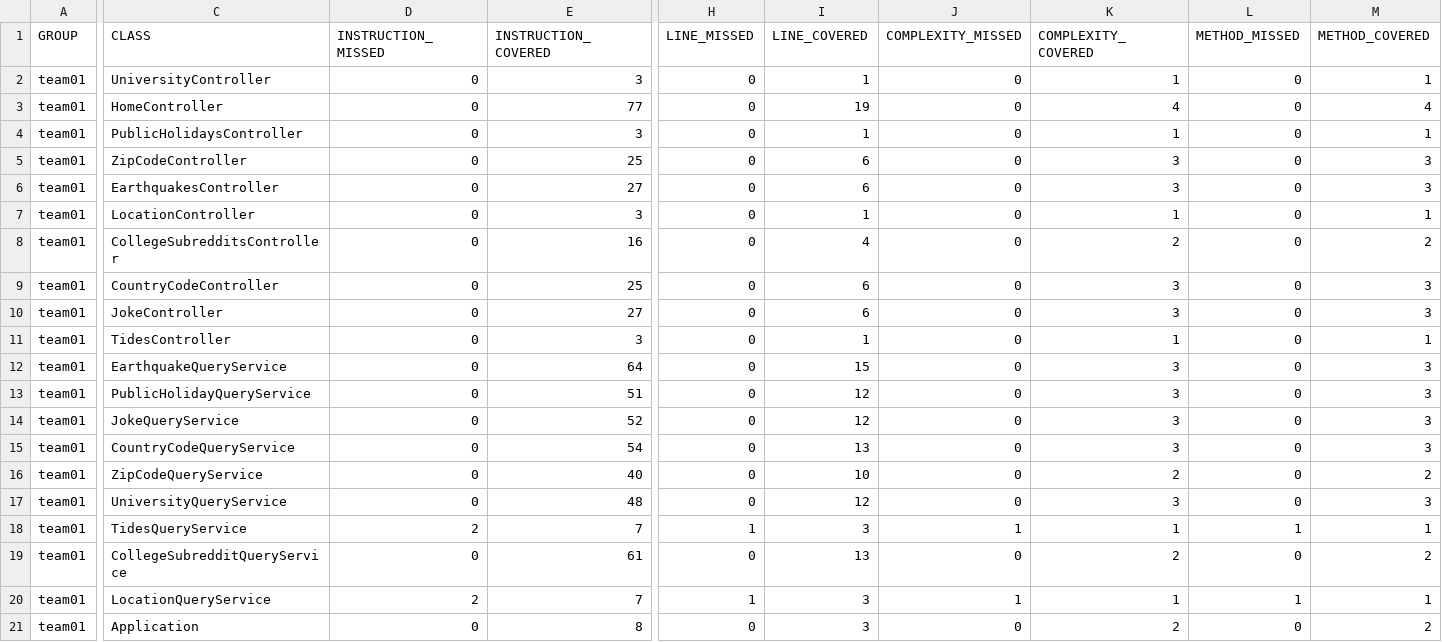
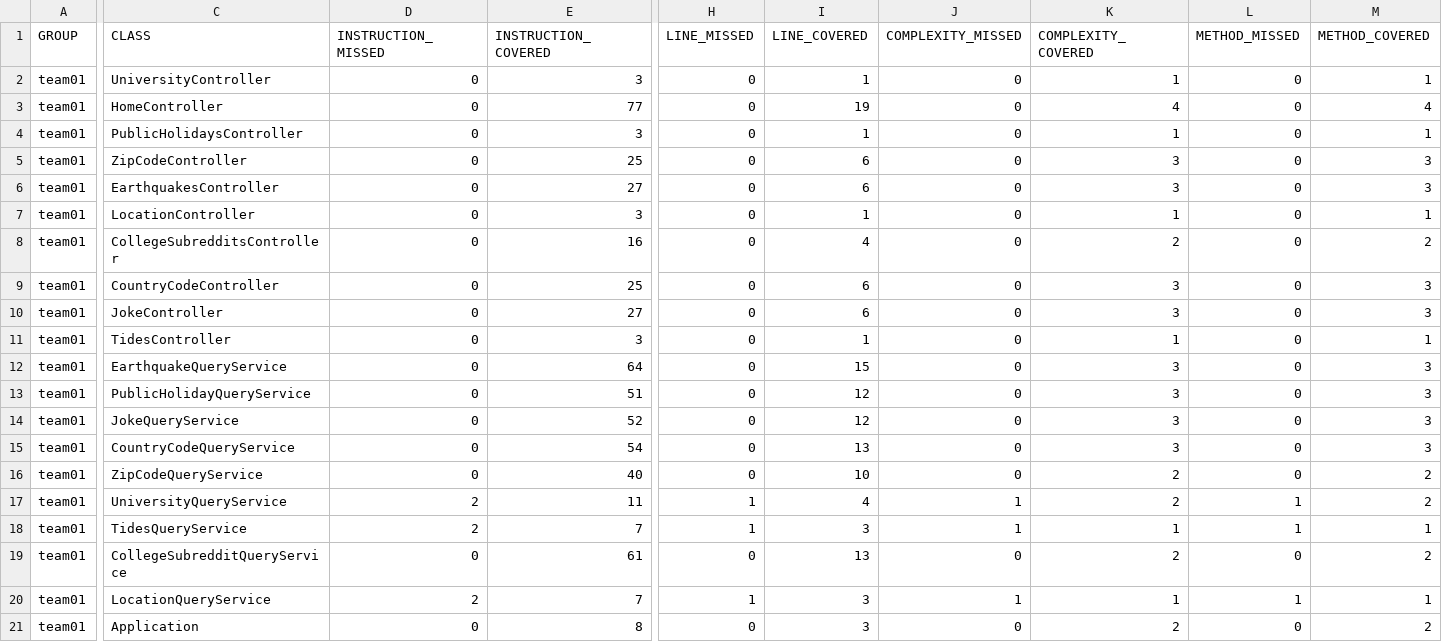
Before and after one commit to ucsb-cs156-s24/team01-s24-4pm-7, a CSV file: jacoco/jacoco.csv, drawn as a sheet; only a part is shown, gaps mark what is left out; the diff names each change by its address in the sheet, - before the commit and + after, or states it on an @@ line.

```diff
--- a/jacoco/jacoco.csv
+++ b/jacoco/jacoco.csv
-D17 (INSTRUCTION_MISSED): 0
+D17 (INSTRUCTION_MISSED): 2
-E17 (INSTRUCTION_COVERED): 48
+E17 (INSTRUCTION_COVERED): 11
-H17 (LINE_MISSED): 0
+H17 (LINE_MISSED): 1
-I17 (LINE_COVERED): 12
+I17 (LINE_COVERED): 4
-J17 (COMPLEXITY_MISSED): 0
+J17 (COMPLEXITY_MISSED): 1
-K17 (COMPLEXITY_COVERED): 3
+K17 (COMPLEXITY_COVERED): 2
-L17 (METHOD_MISSED): 0
+L17 (METHOD_MISSED): 1
-M17 (METHOD_COVERED): 3
+M17 (METHOD_COVERED): 2
```
Also changed, not shown: 7 other files.
